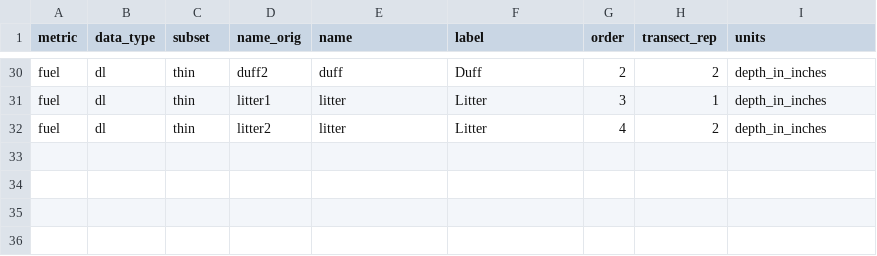
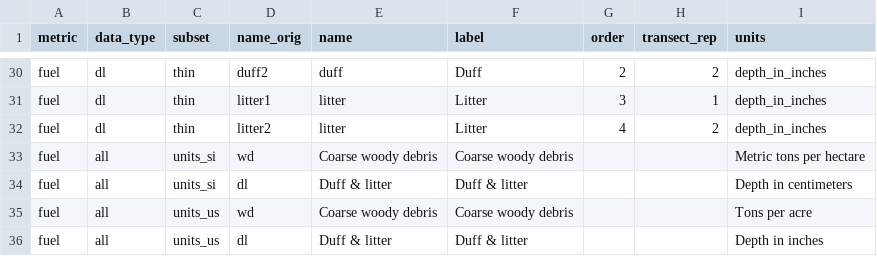
Before and after one commit to morethangray/woody-fuels, a CSV file: input/lookup-tables/lookup_variables.csv, drawn as a sheet; only a part is shown, gaps mark what is left out; the diff names each change by its address in the sheet, - before the commit and + after, or states it on an @@ line.

```diff
--- a/input/lookup-tables/lookup_variables.csv
+++ b/input/lookup-tables/lookup_variables.csv
+row 33: fuel | all | units_si | wd | Coarse woody debris | Coarse woody debris |  |  | Metric tons per hectare
+row 34: fuel | all | units_si | dl | Duff & litter | Duff & litter |  |  | Depth in centimeters
+row 35: fuel | all | units_us | wd | Coarse woody debris | Coarse woody debris |  |  | Tons per acre
+row 36: fuel | all | units_us | dl | Duff & litter | Duff & litter |  |  | Depth in inches
```
Also changed, not shown: 11 other files.
